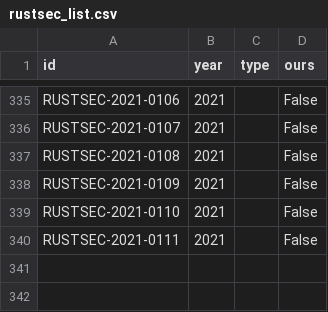
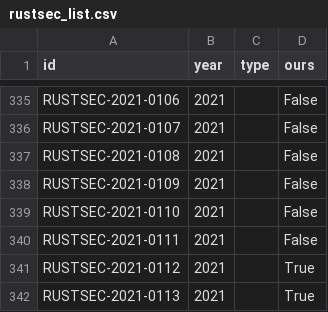
Before and after one commit to sslab-gatech/Rudra-PoC, a CSV file: paper/rustsec_list.csv, drawn as a sheet; only a part is shown, gaps mark what is left out.

```diff
--- a/paper/rustsec_list.csv
+++ b/paper/rustsec_list.csv
@@ -340 +340,3 @@ RUSTSEC-2021-0110,2021,,False
 RUSTSEC-2021-0111,2021,,False
+RUSTSEC-2021-0112,2021,,True
+RUSTSEC-2021-0113,2021,,True
```
Also changed, not shown: paper/rustsec_list_annotated.csv, 3 other files.
